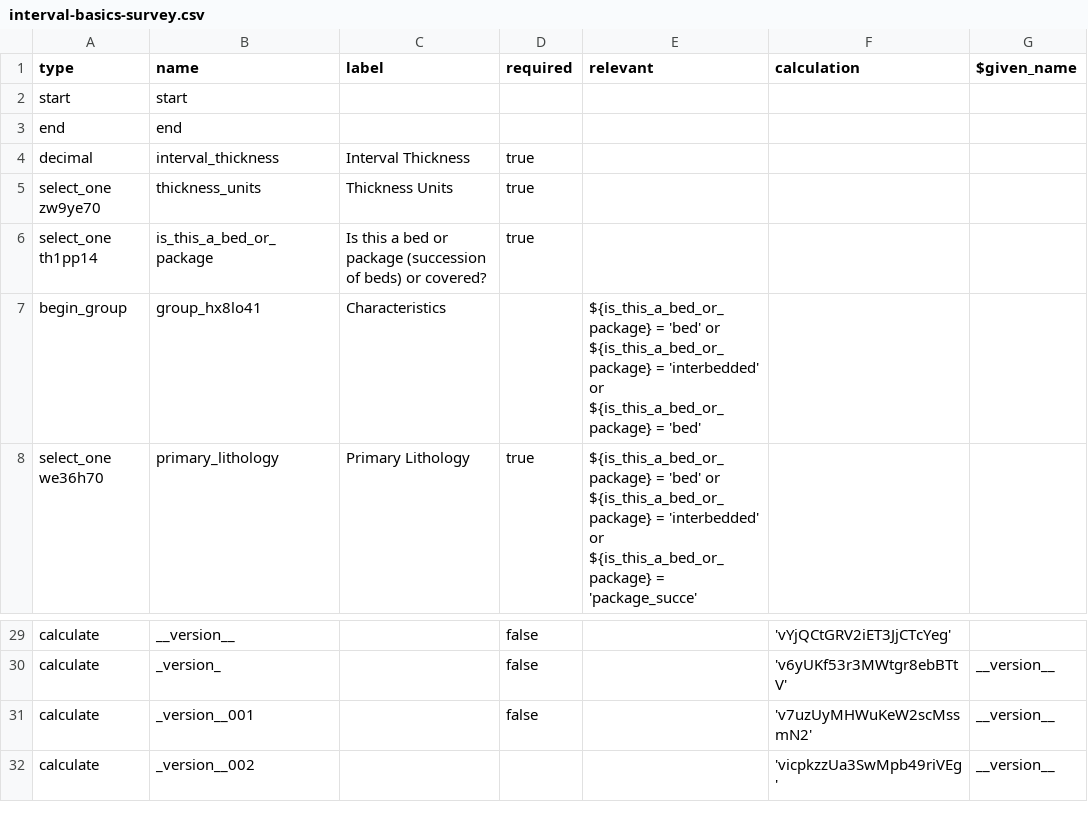
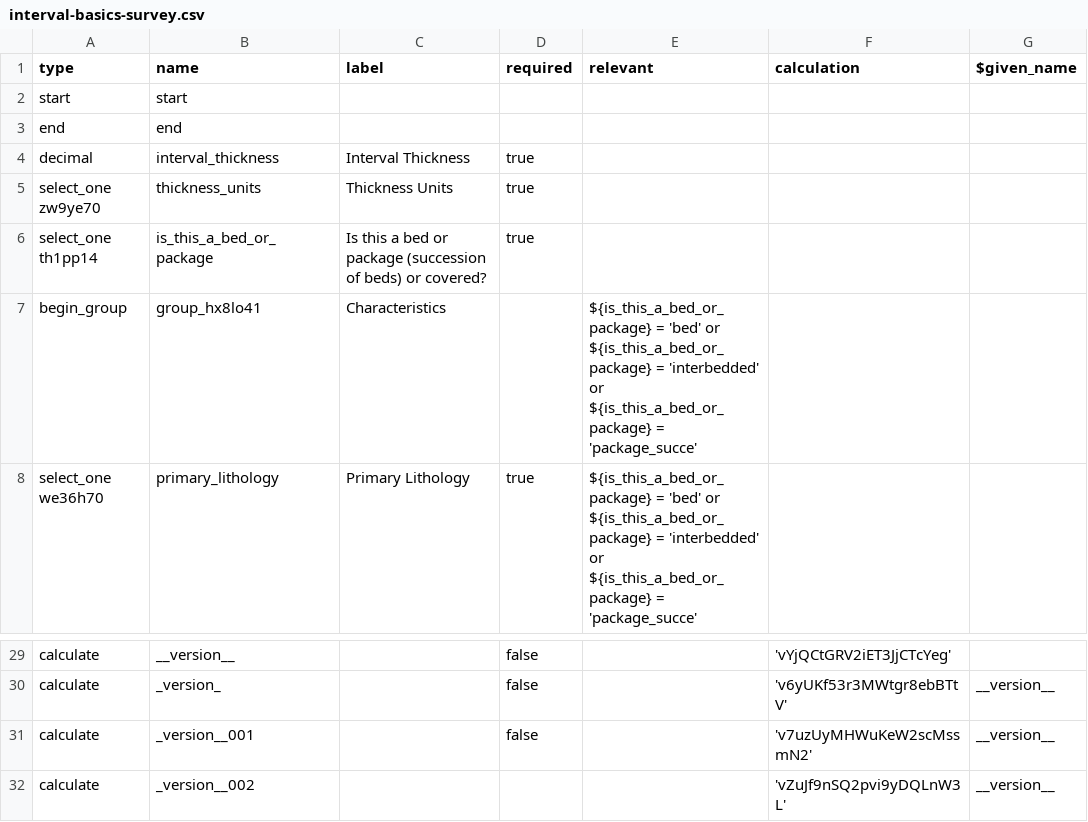
Before and after one commit to StraboSpot/strabo-mobile, a CSV file: www/app/data-models/sed/interval-basics-survey.csv, drawn as a sheet; only a part is shown, gaps mark what is left out.

Commit message:
sed - updated interval basics

```diff
--- a/www/app/data-models/sed/interval-basics-survey.csv
+++ b/www/app/data-models/sed/interval-basics-survey.csv
@@ -6,3 +6,3 @@ select_one zw9ye70,thickness_units,Thickness Units,true,,,
 select_one th1pp14,is_this_a_bed_or_package,Is this a bed or package (succession of beds) or covered?,true,,,
-begin_group,group_hx8lo41,Characteristics,,${is_this_a_bed_or_package} = 'bed' or ${is_this_a_bed_or_package} = 'interbedded' or ${is_this_a_bed_or_package} = 'bed',,
+begin_group,group_hx8lo41,Characteristics,,${is_this_a_bed_or_package} = 'bed' or ${is_this_a_bed_or_package} = 'interbedded' or ${is_this_a_bed_or_package} = 'package_succe',,
 select_one we36h70,primary_lithology,Primary Lithology,true,${is_this_a_bed_or_package} = 'bed' or ${is_this_a_bed_or_package} = 'interbedded' or ${is_this_a_bed_or_package} = 'package_succe',,
@@ -31,2 +31,2 @@ calculate,_version_,,false,,'v6yUKf53r3MWtgr8ebBTtV',__version__
 calculate,_version__001,,false,,'v7uzUyMHWuKeW2scMssmN2',__version__
-calculate,_version__002,,,,'vicpkzzUa3SwMpb49riVEg',__version__
+calculate,_version__002,,,,'vZuJf9nSQ2pvi9yDQLnW3L',__version__
```
